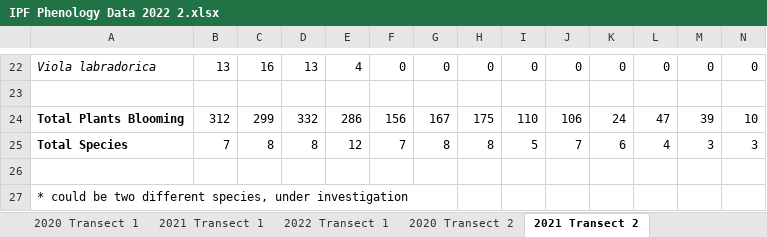
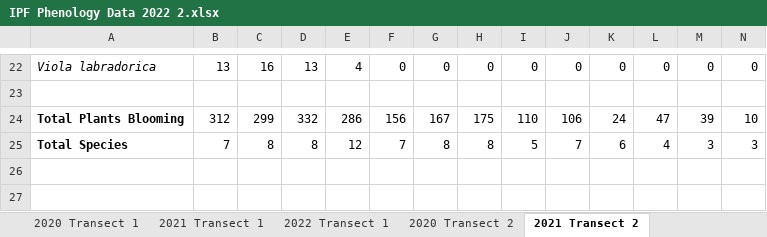
Before and after one commit to emaynard10/Phenology-Analysis, an Excel workbook: Data Resources/IPF Phenology Data 2022 2.xlsx, sheet 2021 Transect 2, drawn as a sheet; only a part is shown, gaps mark what is left out; values as stored, in another font and other column widths than the file's, no borders; the diff names each change by its address in the sheet, - before the commit and + after, or states it on an @@ line.

```diff
--- a/Data Resources/IPF Phenology Data 2022 2.xlsx (sheet 2021 Transect 2)
+++ b/Data Resources/IPF Phenology Data 2022 2.xlsx (sheet 2021 Transect 2)
-row 26: (empty)
-row 27: * could be two different species, under investigation
```
Also changed, not shown: sheet 2022 Transect 4, sheet 2022 Transect 3, sheet 2022 Transect 2, sheet 2022 Transect 1, sheet 2020 Transect 2, sheet 2020 Transect 3, formulas that keep their value.
